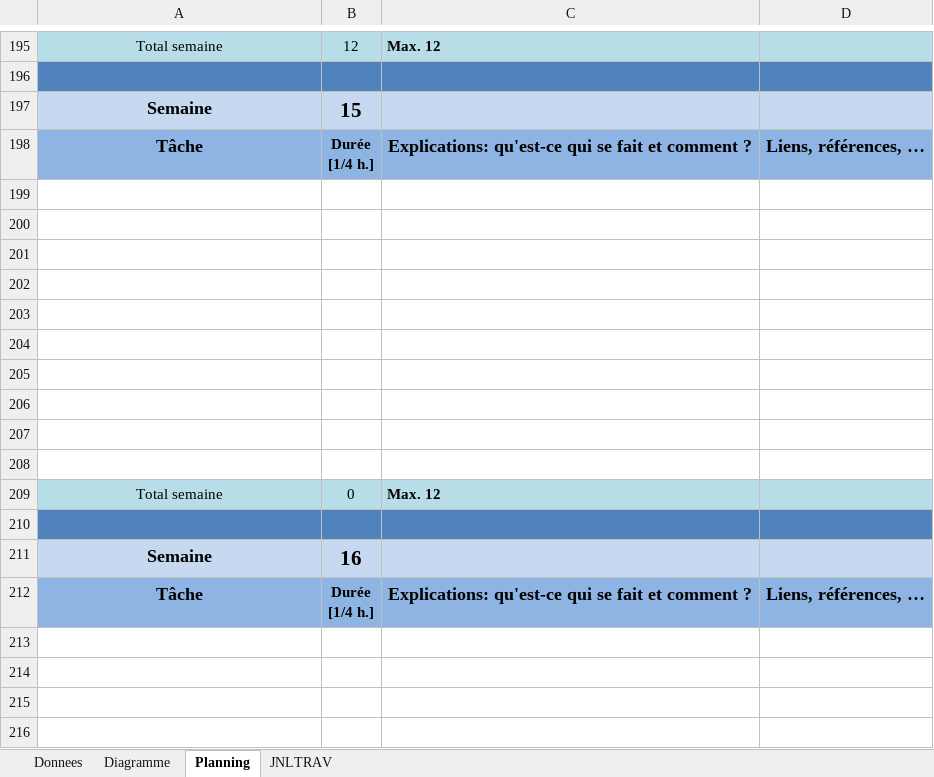
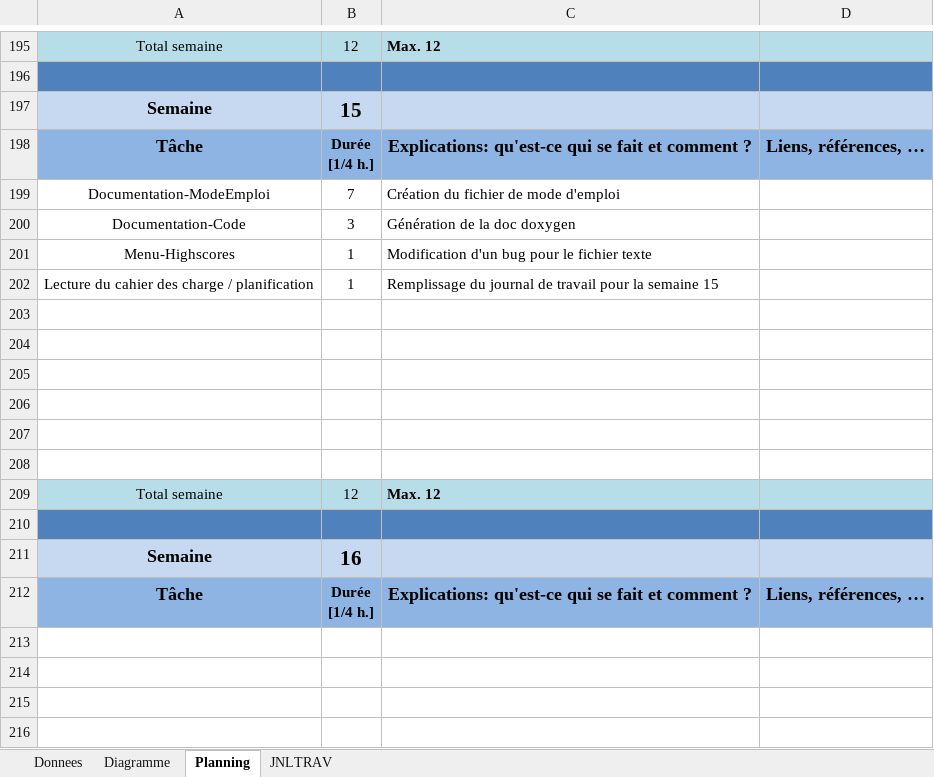
Before and after one commit to dieperid/etml-p032-spaceinvaders, an Excel workbook: documentation/work-file/T-P_032-DavidDieperink-jnltrav.xlsm, sheet Planning, drawn as a sheet; only a part is shown, gaps mark what is left out; values as stored, in another font and other column widths than the file's, no borders; charts and pictures not drawn; removed rows and columns are numbered as before the commit, all else as after; the diff names each change by its address in the sheet, - before the commit and + after, or states it on an @@ line.

Commit message:
Update journal de travail

```diff
--- a/documentation/work-file/T-P_032-DavidDieperink-jnltrav.xlsm (sheet Planning)
+++ b/documentation/work-file/T-P_032-DavidDieperink-jnltrav.xlsm (sheet Planning)
+row 199: Documentation-ModeEmploi | 7 | Création du fichier de mode d'emploi
+row 200: Documentation-Code | 3 | Génération de la doc doxygen
+row 201: Menu-Highscores | 1 | Modification d'un bug pour le fichier texte
+row 202: Lecture du cahier des charge / planification | 1 | Remplissage du journal de travail pour la semaine 15
-row 205: (empty)
-row 206: (empty)
-row 207: (empty)
-row 208: (empty)
-B209: 0
+B209: 12
```
Also changed, not shown: sheet JNLTRAV, sheet Diagramme, formulas that keep their value, charts or pictures.
